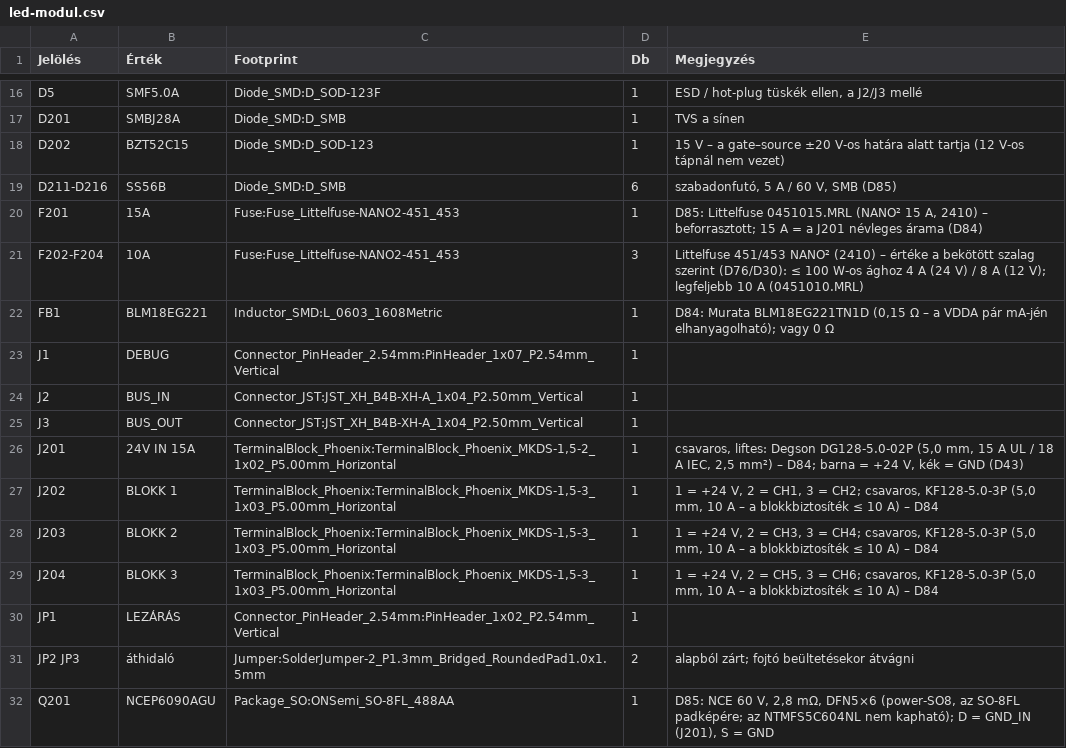
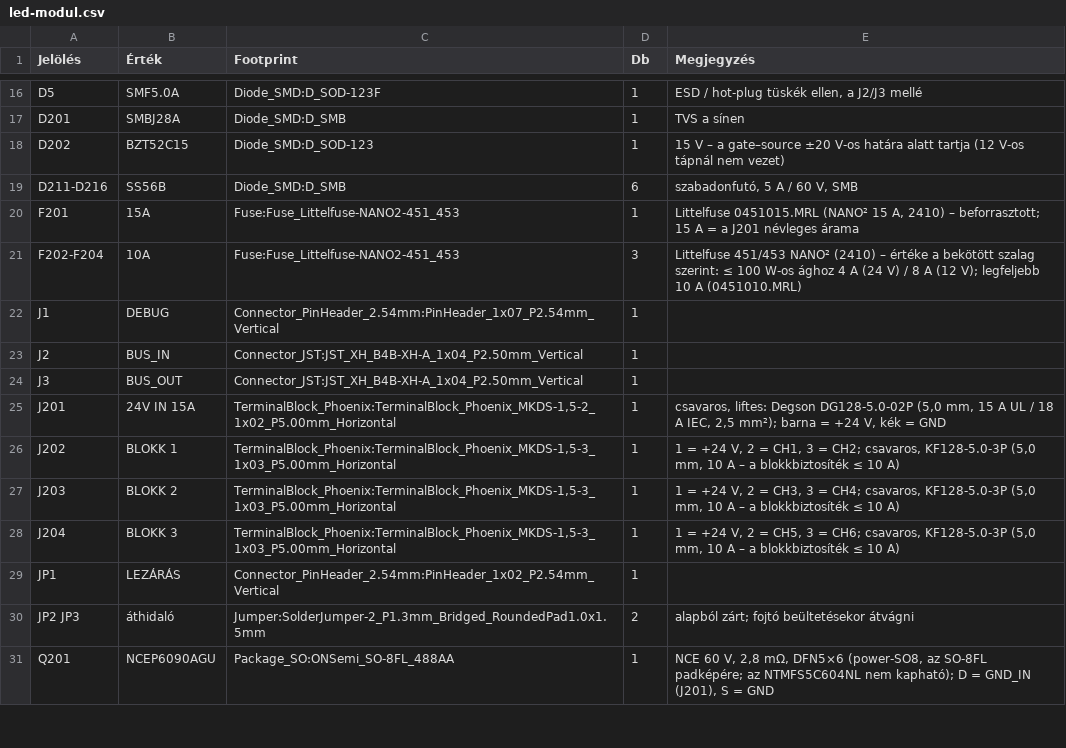
Before and after one commit to Cloudhunter77/szakdolgozat, a CSV file: hardware/bom/led-modul.csv, drawn as a sheet; only a part is shown, gaps mark what is left out; the diff covers the shown part only.

```diff
--- a/hardware/bom/led-modul.csv
+++ b/hardware/bom/led-modul.csv
@@ -18,6 +18,5 @@
 "D202","BZT52C15","Diode_SMD:D_SOD-123","1","15 V – a gate–source ±20 V-os határa alatt tartja (12 V-os tápnál nem vezet)"
-"D211-D216","SS56B","Diode_SMD:D_SMB","6","szabadonfutó, 5 A / 60 V, SMB (D85)"
-"F201","15A","Fuse:Fuse_Littelfuse-NANO2-451_453","1","D85: Littelfuse 0451015.MRL (NANO² 15 A, 2410) – beforrasztott; 15 A = a J201 névleges árama (D84)"
-"F202-F204","10A","Fuse:Fuse_Littelfuse-NANO2-451_453","3","Littelfuse 451/453 NANO² (2410) – értéke a bekötött szalag szerint (D76/D30): ≤ 100 W-os ághoz 4 A (24 V) / 8 A (12 V); legfeljebb 10 A (0451010.MRL)"
-"FB1","BLM18EG221","Inductor_SMD:L_0603_1608Metric","1","D84: Murata BLM18EG221TN1D (0,15 Ω – a VDDA pár mA-jén elhanyagolható); vagy 0 Ω"
+"D211-D216","SS56B","Diode_SMD:D_SMB","6","szabadonfutó, 5 A / 60 V, SMB"
+"F201","15A","Fuse:Fuse_Littelfuse-NANO2-451_453","1","Littelfuse 0451015.MRL (NANO² 15 A, 2410) – beforrasztott; 15 A = a J201 névleges árama"
+"F202-F204","10A","Fuse:Fuse_Littelfuse-NANO2-451_453","3","Littelfuse 451/453 NANO² (2410) – értéke a bekötött szalag szerint: ≤ 100 W-os ághoz 4 A (24 V) / 8 A (12 V); legfeljebb 10 A (0451010.MRL)"
 "J1","DEBUG","Connector_PinHeader_2.54mm:PinHeader_1x07_P2.54mm_Vertical","1",""
@@ -25,8 +24,8 @@
 "J3","BUS_OUT","Connector_JST:JST_XH_B4B-XH-A_1x04_P2.50mm_Vertical","1",""
-"J201","24V IN 15A","TerminalBlock_Phoenix:TerminalBlock_Phoenix_MKDS-1,5-2_1x02_P5.00mm_Horizontal","1","csavaros, liftes: Degson DG128-5.0-02P (5,0 mm, 15 A UL / 18 A IEC, 2,5 mm²) – D84; barna = +24 V, kék = GND (D43)"
-"J202","BLOKK 1","TerminalBlock_Phoenix:TerminalBlock_Phoenix_MKDS-1,5-3_1x03_P5.00mm_Horizontal","1","1 = +24 V, 2 = CH1, 3 = CH2; csavaros, KF128-5.0-3P (5,0 mm, 10 A – a blokkbiztosíték ≤ 10 A) – D84"
-"J203","BLOKK 2","TerminalBlock_Phoenix:TerminalBlock_Phoenix_MKDS-1,5-3_1x03_P5.00mm_Horizontal","1","1 = +24 V, 2 = CH3, 3 = CH4; csavaros, KF128-5.0-3P (5,0 mm, 10 A – a blokkbiztosíték ≤ 10 A) – D84"
-"J204","BLOKK 3","TerminalBlock_Phoenix:TerminalBlock_Phoenix_MKDS-1,5-3_1x03_P5.00mm_Horizontal","1","1 = +24 V, 2 = CH5, 3 = CH6; csavaros, KF128-5.0-3P (5,0 mm, 10 A – a blokkbiztosíték ≤ 10 A) – D84"
+"J201","24V IN 15A","TerminalBlock_Phoenix:TerminalBlock_Phoenix_MKDS-1,5-2_1x02_P5.00mm_Horizontal","1","csavaros, liftes: Degson DG128-5.0-02P (5,0 mm, 15 A UL / 18 A IEC, 2,5 mm²); barna = +24 V, kék = GND"
+"J202","BLOKK 1","TerminalBlock_Phoenix:TerminalBlock_Phoenix_MKDS-1,5-3_1x03_P5.00mm_Horizontal","1","1 = +24 V, 2 = CH1, 3 = CH2; csavaros, KF128-5.0-3P (5,0 mm, 10 A – a blokkbiztosíték ≤ 10 A)"
+"J203","BLOKK 2","TerminalBlock_Phoenix:TerminalBlock_Phoenix_MKDS-1,5-3_1x03_P5.00mm_Horizontal","1","1 = +24 V, 2 = CH3, 3 = CH4; csavaros, KF128-5.0-3P (5,0 mm, 10 A – a blokkbiztosíték ≤ 10 A)"
+"J204","BLOKK 3","TerminalBlock_Phoenix:TerminalBlock_Phoenix_MKDS-1,5-3_1x03_P5.00mm_Horizontal","1","1 = +24 V, 2 = CH5, 3 = CH6; csavaros, KF128-5.0-3P (5,0 mm, 10 A – a blokkbiztosíték ≤ 10 A)"
 "JP1","LEZÁRÁS","Connector_PinHeader_2.54mm:PinHeader_1x02_P2.54mm_Vertical","1",""
 "JP2 JP3","áthidaló","Jumper:SolderJumper-2_P1.3mm_Bridged_RoundedPad1.0x1.5mm","2","alapból zárt; fojtó beültetésekor átvágni"
-"Q201","NCEP6090AGU","Package_SO:ONSemi_SO-8FL_488AA","1","D85: NCE 60 V, 2,8 mΩ, DFN5×6 (power-SO8, az SO-8FL padképére; az NTMFS5C604NL nem kapható); D = GND_IN (J201), S = GND"
+"Q201","NCEP6090AGU","Package_SO:ONSemi_SO-8FL_488AA","1","NCE 60 V, 2,8 mΩ, DFN5×6 (power-SO8, az SO-8FL padképére; az NTMFS5C604NL nem kapható); D = GND_IN (J201), S = GND"
```
Also changed, not shown: 1 added row, 1 removed row and 14 edited cells elsewhere in this file, hardware/bom/bemeneti-modul.csv, hardware/bom/beszerzes.csv, 28 other files.
